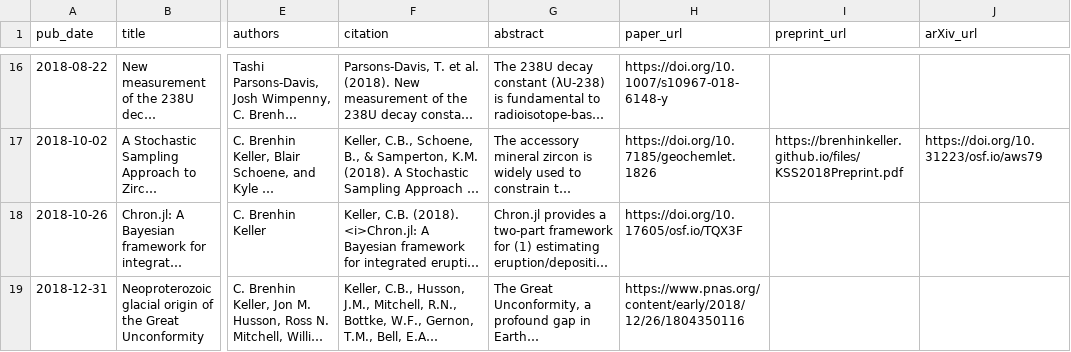
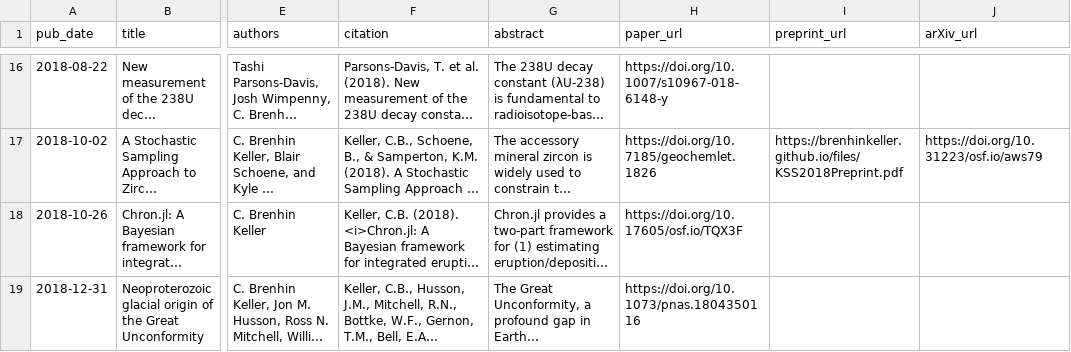
Before and after one commit to nhuvan/nhuvan.github.io, a TSV file: markdown_generator/publications.tsv, drawn as a sheet; only a part is shown, gaps mark what is left out; long unchanged cells end in …; the diff names each change by its address in the sheet, - before the commit and + after, or states it on an @@ line.

```diff
--- a/markdown_generator/publications.tsv
+++ b/markdown_generator/publications.tsv
-H19 (paper_url): https://www.pnas.org/content/early/2018/12/26/1804350116
+H19 (paper_url): https://doi.org/10.1073/pnas.1804350116
```
Also changed, not shown: 1 other file.
